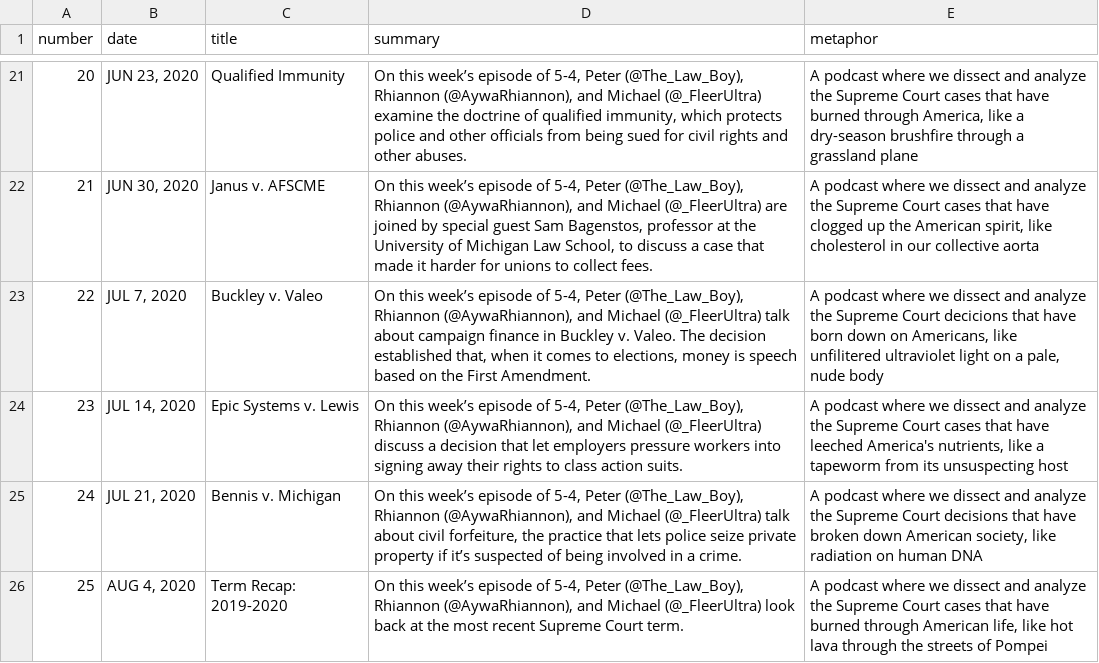
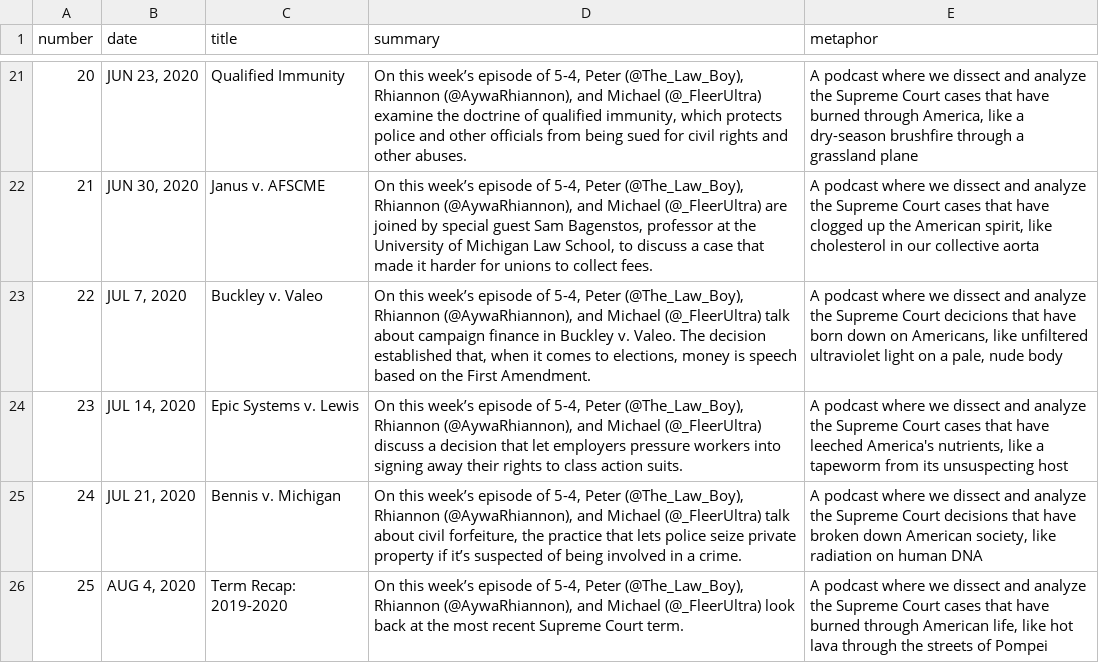
Before and after one commit to MurphyPone/fivefourpod-website, a CSV file: scripts/episode_info.csv, drawn as a sheet; only a part is shown, gaps mark what is left out.

```diff
--- a/scripts/episode_info.csv
+++ b/scripts/episode_info.csv
@@ -22,3 +22,3 @@ number,date,title,summary,metaphor
 21,"JUN 30, 2020","Janus v. AFSCME","On this week’s episode of 5-4, Peter (@The_Law_Boy), Rhiannon (@AywaRhiannon), and Michael (@_FleerUltra) are joined by special guest Sam Bagenstos, professor at the University of Michigan Law School, to discuss a case that made it harder for unions to collect fees.","A podcast where we dissect and analyze the Supreme Court cases that have clogged up the American spirit, like cholesterol in our collective aorta"
-22,"JUL 7, 2020","Buckley v. Valeo","On this week’s episode of 5-4, Peter (@The_Law_Boy), Rhiannon (@AywaRhiannon), and Michael (@_FleerUltra) talk about campaign finance in Buckley v. Valeo. The decision established that, when it comes to elections, money is speech based on the First Amendment.","A podcast where we dissect and analyze the Supreme Court decicions that have born down on Americans, like unfilitered ultraviolet light on a pale, nude body"
+22,"JUL 7, 2020","Buckley v. Valeo","On this week’s episode of 5-4, Peter (@The_Law_Boy), Rhiannon (@AywaRhiannon), and Michael (@_FleerUltra) talk about campaign finance in Buckley v. Valeo. The decision established that, when it comes to elections, money is speech based on the First Amendment.","A podcast where we dissect and analyze the Supreme Court decicions that have born down on Americans, like unfiltered ultraviolet light on a pale, nude body"
 23,"JUL 14, 2020","Epic Systems v. Lewis","On this week’s episode of 5-4, Peter (@The_Law_Boy), Rhiannon (@AywaRhiannon), and Michael (@_FleerUltra) discuss a decision that let employers pressure workers into signing away their rights to class action suits.","A podcast where we dissect and analyze the Supreme Court cases that have leeched America's nutrients, like a tapeworm from its unsuspecting host"
```
Also changed, not shown: 6 other files.
